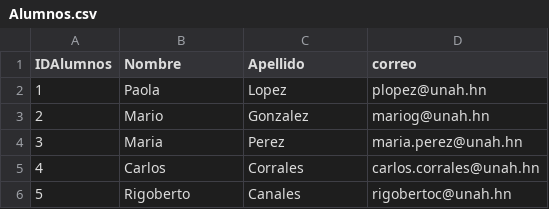
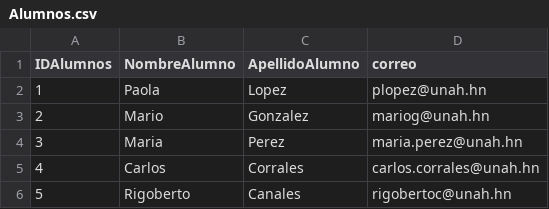
Before and after one commit to RoxanaM06/Manipulacion-de-datos, a CSV file: Alumnos.csv, drawn as a sheet.

```diff
--- a/Alumnos.csv
+++ b/Alumnos.csv
@@ -1,2 +1,2 @@
-IDAlumnos;Nombre;Apellido;correo
+IDAlumnos;NombreAlumno;ApellidoAlumno;correo
 1;Paola;Lopez;plopez@unah.hn
```
Also changed, not shown: 1 other file.
